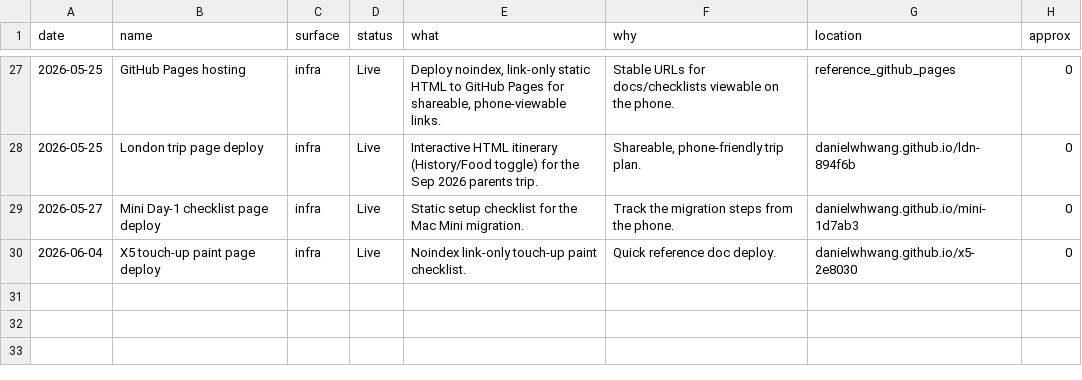
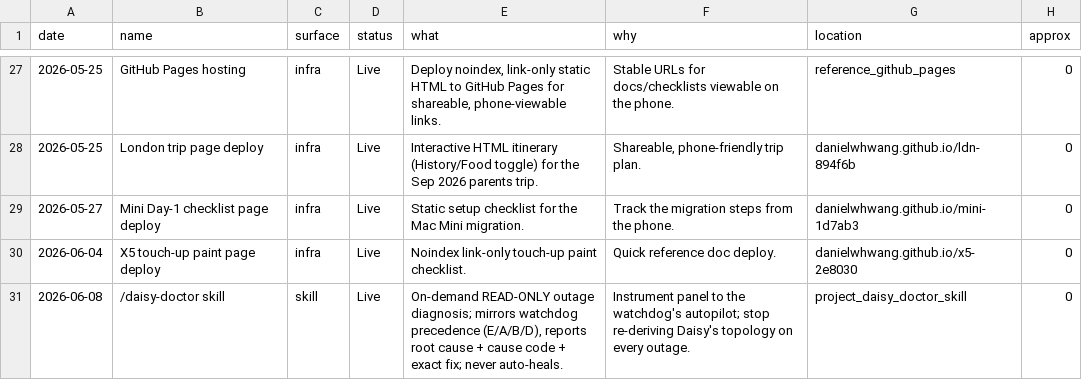
Before and after one commit to danielwhwang/daisy-changelog-f7125f, a TSV file: feature_log.tsv, drawn as a sheet; only a part is shown, gaps mark what is left out.

```diff
--- a/feature_log.tsv
+++ b/feature_log.tsv
@@ -30 +30,2 @@ date	name	surface	status	what	why	location	approx
 2026-06-04	X5 touch-up paint page deploy	infra	Live	Noindex link-only touch-up paint checklist.	Quick reference doc deploy.	danielwhwang.github.io/x5-2e8030	0
+2026-06-08	/daisy-doctor skill	skill	Live	On-demand READ-ONLY outage diagnosis; mirrors watchdog precedence (E/A/B/D), reports root cause + cause code + exact fix; never auto-heals.	Instrument panel to the watchdog's autopilot; stop re-deriving Daisy's topology on every outage.	project_daisy_doctor_skill	0
```
Also changed, not shown: 1 other file.
